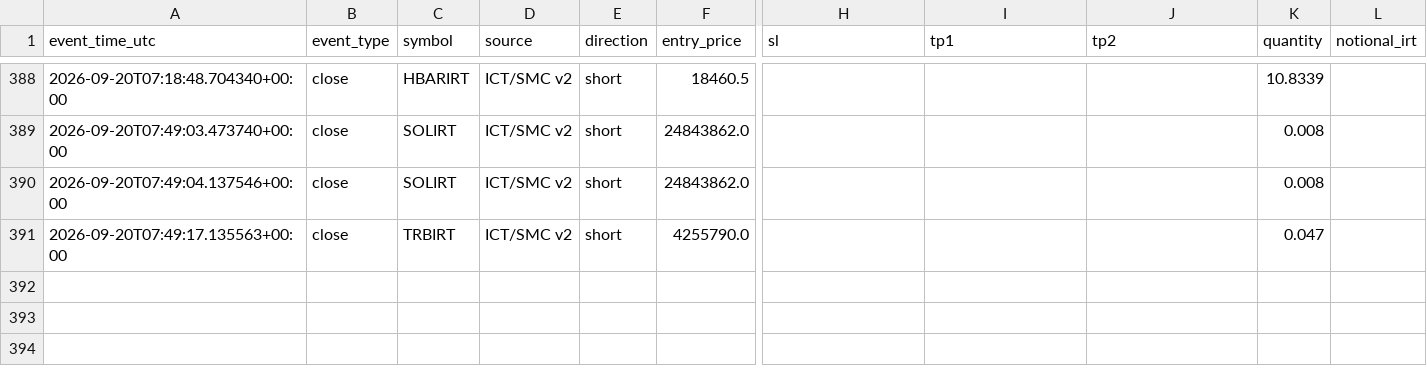
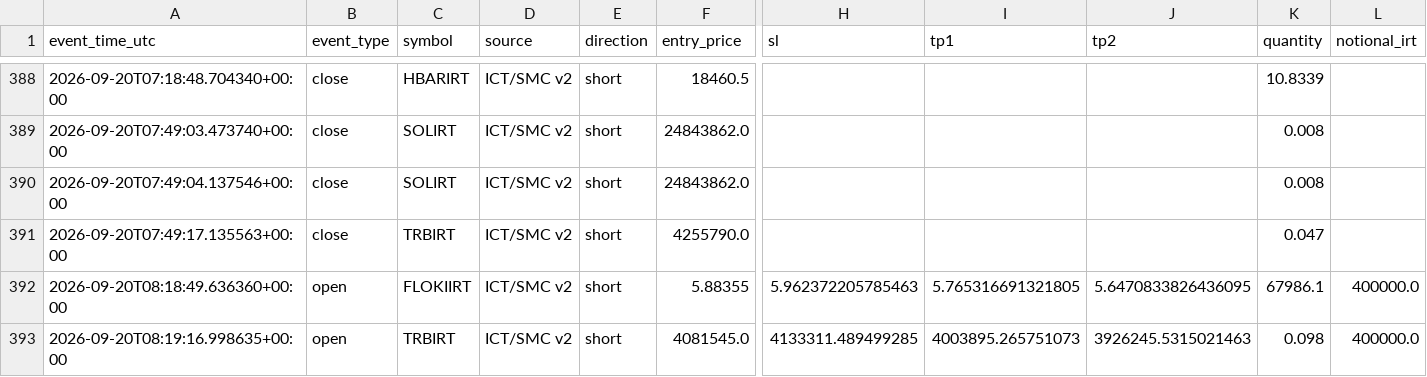
Before and after one commit to amirtorofi-sketch/abdeal-live-trading, a CSV file: bot2_live/paper_trades_log.csv, drawn as a sheet; only a part is shown, gaps mark what is left out; rows hold the shown columns only; the diff names each change by its address in the sheet, - before the commit and + after, or states it on an @@ line.

Commit message:
update bot2 state/paper log [skip ci]

```diff
--- a/bot2_live/paper_trades_log.csv
+++ b/bot2_live/paper_trades_log.csv
+row 392: 2026-09-20T08:18:49.636360+00:00 | open | FLOKIIRT | ICT/SMC v2 | short | 5.88355 | 5.962372205785463 | 5.765316691321805 | 5.6470833826436095 | 67986.1 | 400000.0
+row 393: 2026-09-20T08:19:16.998635+00:00 | open | TRBIRT | ICT/SMC v2 | short | 4081545.0 | 4133311.489499285 | 4003895.265751073 | 3926245.5315021463 | 0.098 | 400000.0
```
Also changed, not shown: 1 other file.
